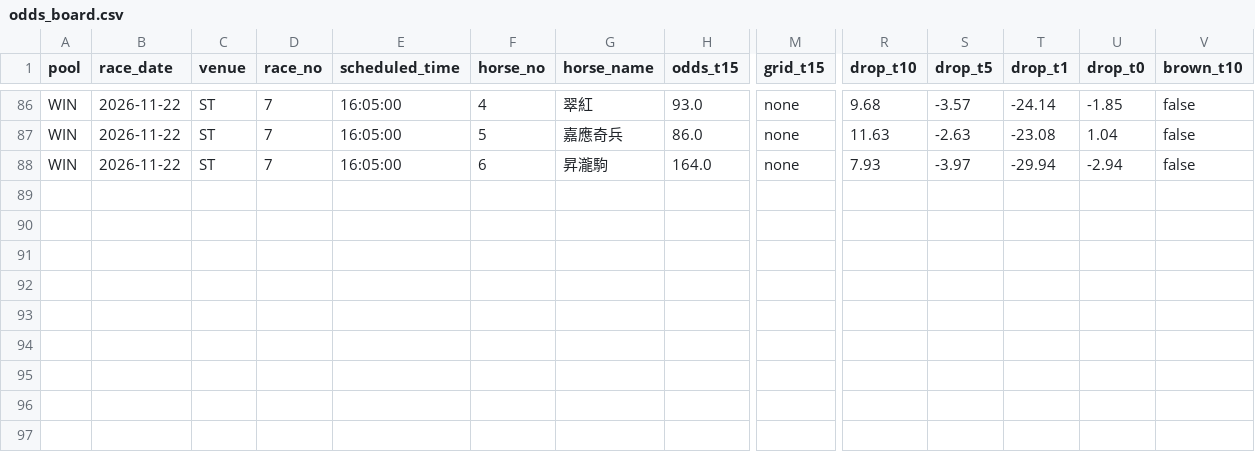
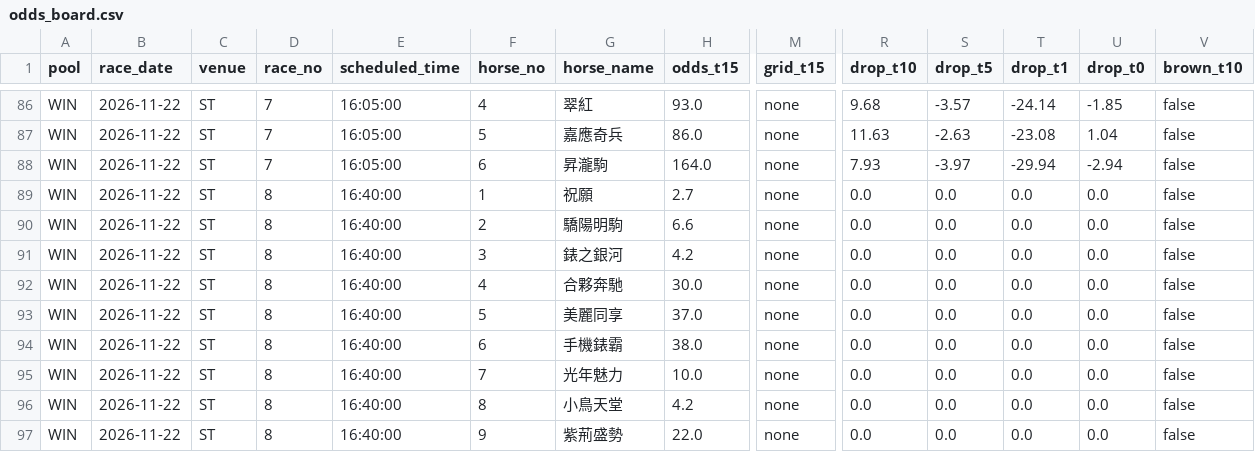
Before and after one commit to readbarapp/jc-strategy, a CSV file: data/odds_board.csv, drawn as a sheet; only a part is shown, gaps mark what is left out; rows hold the shown columns only; the diff names each change by its address in the sheet, - before the commit and + after, or states it on an @@ line.

```diff
--- a/data/odds_board.csv
+++ b/data/odds_board.csv
+row 89: WIN | 2026-11-22 | ST | 8 | 16:40:00 | 1 | 祝願 | 2.7 | none | 0.0 | 0.0 | 0.0 | 0.0 | false
+row 90: WIN | 2026-11-22 | ST | 8 | 16:40:00 | 2 | 驕陽明駒 | 6.6 | none | 0.0 | 0.0 | 0.0 | 0.0 | false
+row 91: WIN | 2026-11-22 | ST | 8 | 16:40:00 | 3 | 錶之銀河 | 4.2 | none | 0.0 | 0.0 | 0.0 | 0.0 | false
+row 92: WIN | 2026-11-22 | ST | 8 | 16:40:00 | 4 | 合夥奔馳 | 30.0 | none | 0.0 | 0.0 | 0.0 | 0.0 | false
+row 93: WIN | 2026-11-22 | ST | 8 | 16:40:00 | 5 | 美麗同享 | 37.0 | none | 0.0 | 0.0 | 0.0 | 0.0 | false
+row 94: WIN | 2026-11-22 | ST | 8 | 16:40:00 | 6 | 手機錶霸 | 38.0 | none | 0.0 | 0.0 | 0.0 | 0.0 | false
+row 95: WIN | 2026-11-22 | ST | 8 | 16:40:00 | 7 | 光年魅力 | 10.0 | none | 0.0 | 0.0 | 0.0 | 0.0 | false
+row 96: WIN | 2026-11-22 | ST | 8 | 16:40:00 | 8 | 小鳥天堂 | 4.2 | none | 0.0 | 0.0 | 0.0 | 0.0 | false
+row 97: WIN | 2026-11-22 | ST | 8 | 16:40:00 | 9 | 紫荊盛勢 | 22.0 | none | 0.0 | 0.0 | 0.0 | 0.0 | false
```
Also changed, not shown: data/place_board.csv, data/win_board.csv, 11 other files.
